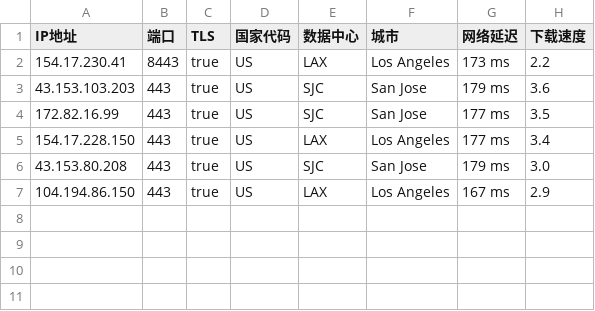
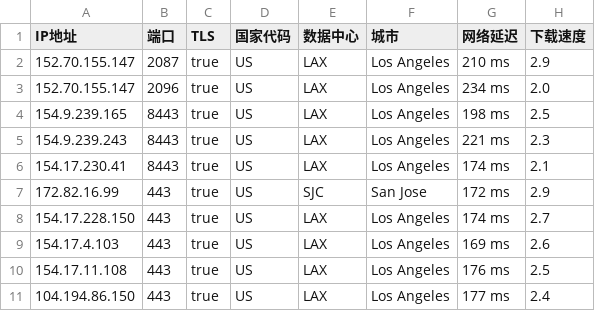
Before and after one commit to chuansuodiqiu/DownlodKV, a CSV file: US.csv, drawn as a sheet.

```diff
--- a/US.csv
+++ b/US.csv
@@ -1,7 +1,11 @@
 IP地址,端口,TLS,国家代码,数据中心,城市,网络延迟,下载速度
-154.17.230.41,8443,true,US,LAX,Los Angeles,173 ms,2.2
-43.153.103.203,443,true,US,SJC,San Jose,179 ms,3.6
-172.82.16.99,443,true,US,SJC,San Jose,177 ms,3.5
-154.17.228.150,443,true,US,LAX,Los Angeles,177 ms,3.4
-43.153.80.208,443,true,US,SJC,San Jose,179 ms,3.0
-104.194.86.150,443,true,US,LAX,Los Angeles,167 ms,2.9
+152.70.155.147,2087,true,US,LAX,Los Angeles,210 ms,2.9
+152.70.155.147,2096,true,US,LAX,Los Angeles,234 ms,2.0
+154.9.239.165,8443,true,US,LAX,Los Angeles,198 ms,2.5
+154.9.239.243,8443,true,US,LAX,Los Angeles,221 ms,2.3
+154.17.230.41,8443,true,US,LAX,Los Angeles,174 ms,2.1
+172.82.16.99,443,true,US,SJC,San Jose,172 ms,2.9
+154.17.228.150,443,true,US,LAX,Los Angeles,174 ms,2.7
+154.17.4.103,443,true,US,LAX,Los Angeles,169 ms,2.6
+154.17.11.108,443,true,US,LAX,Los Angeles,176 ms,2.5
+104.194.86.150,443,true,US,LAX,Los Angeles,177 ms,2.4
```
Also changed, not shown: 3 other files.
